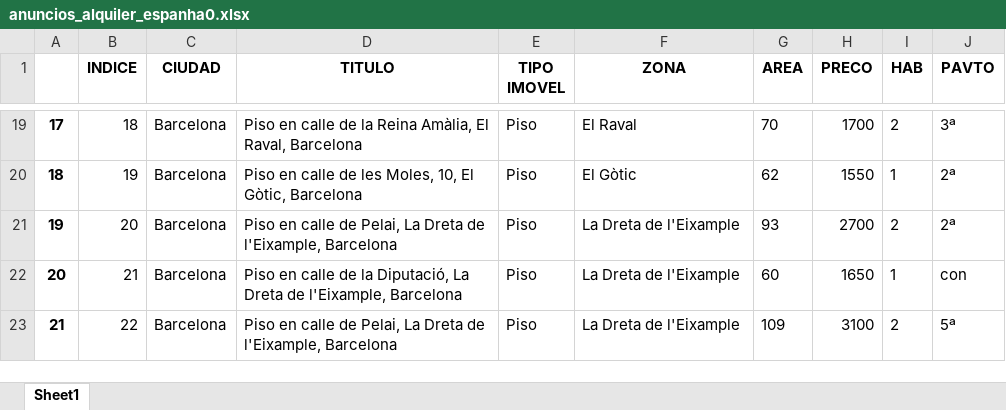
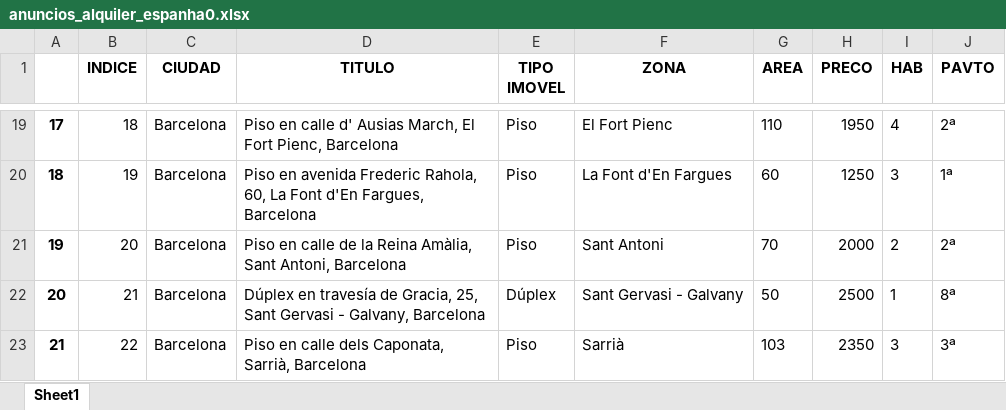
Before and after one commit to haudacia/webscraping_inmuebles_curso_powerBI, an Excel workbook: anuncios_alquiler_espanha0.xlsx, sheet Sheet1, drawn as a sheet; only a part is shown, gaps mark what is left out; values as stored, in another font and other column widths than the file's, no borders; the diff covers the shown part only; the diff names each change by its address in the sheet, - before the commit and + after, or states it on an @@ line.

```diff
--- a/anuncios_alquiler_espanha0.xlsx (sheet Sheet1)
+++ b/anuncios_alquiler_espanha0.xlsx (sheet Sheet1)
-D19 (TITULO): …en calle de la Reina Amàlia, El Raval, Barcelona
+D19 (TITULO): …en calle d' Ausias March, El Fort Pienc, Barcelona
-F19 (ZONA): El Raval
+F19 (ZONA): El Fort Pienc
-G19 (AREA): 70
+G19 (AREA): 110
-H19 (PRECO): 1700
+H19 (PRECO): 1950
-I19 (HAB): 2
+I19 (HAB): 4
-J19 (PAVTO): 3ª
+J19 (PAVTO): 2ª
-D20 (TITULO): Piso en calle de les Moles, 10, El Gòtic, Barcelona
+D20 (TITULO): Piso en avenida Frederic Rahola, 60, La Font d'En Fargues, Barcelona
-F20 (ZONA): El Gòtic
+F20 (ZONA): La Font d'En Fargues
-G20 (AREA): 62
+G20 (AREA): 60
-H20 (PRECO): 1550
+H20 (PRECO): 1250
-I20 (HAB): 1
+I20 (HAB): 3
-J20 (PAVTO): 2ª
+J20 (PAVTO): 1ª
-D21 (TITULO): …calle de Pelai, La Dreta de l'Eixample, Barcelona
+D21 (TITULO): …calle de la Reina Amàlia, Sant Antoni, Barcelona
-F21 (ZONA): La Dreta de l'Eixample
+F21 (ZONA): Sant Antoni
-G21 (AREA): 93
+G21 (AREA): 70
-H21 (PRECO): 2700
+H21 (PRECO): 2000
-D22 (TITULO): Piso en calle de la Diputació, La Dreta de l'Eixample, Barcelona
+D22 (TITULO): Dúplex en travesía de Gracia, 25, Sant Gervasi - Galvany, Barcelona
-E22 (TIPO IMOVEL): Piso
+E22 (TIPO IMOVEL): Dúplex
-F22 (ZONA): La Dreta de l'Eixample
+F22 (ZONA): Sant Gervasi - Galvany
-G22 (AREA): 60
+G22 (AREA): 50
-H22 (PRECO): 1650
+H22 (PRECO): 2500
-J22 (PAVTO): con
+J22 (PAVTO): 8ª
-D23 (TITULO): …en calle de Pelai, La Dreta de l'Eixample, Barcelona
+D23 (TITULO): …en calle dels Caponata, Sarrià, Barcelona
-F23 (ZONA): La Dreta de l'Eixample
+F23 (ZONA): Sarrià
-G23 (AREA): 109
+G23 (AREA): 103
-H23 (PRECO): 3100
+H23 (PRECO): 2350
-I23 (HAB): 2
+I23 (HAB): 3
-J23 (PAVTO): 5ª
+J23 (PAVTO): 3ª
```
Also changed, not shown: 30 added rows, 60 removed rows, 394 edited cells and row numbers in column A elsewhere in this sheet, 1 other file.
